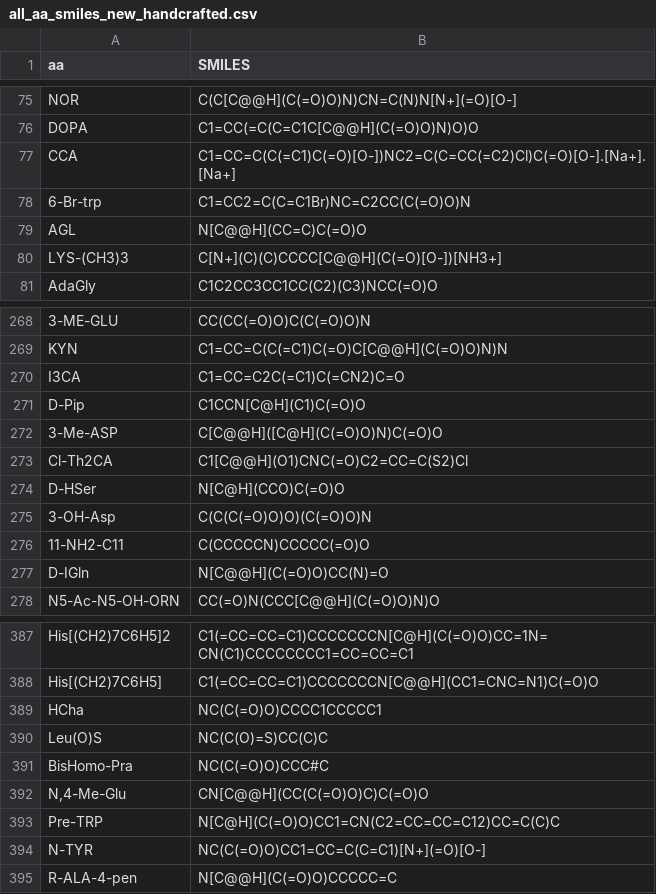
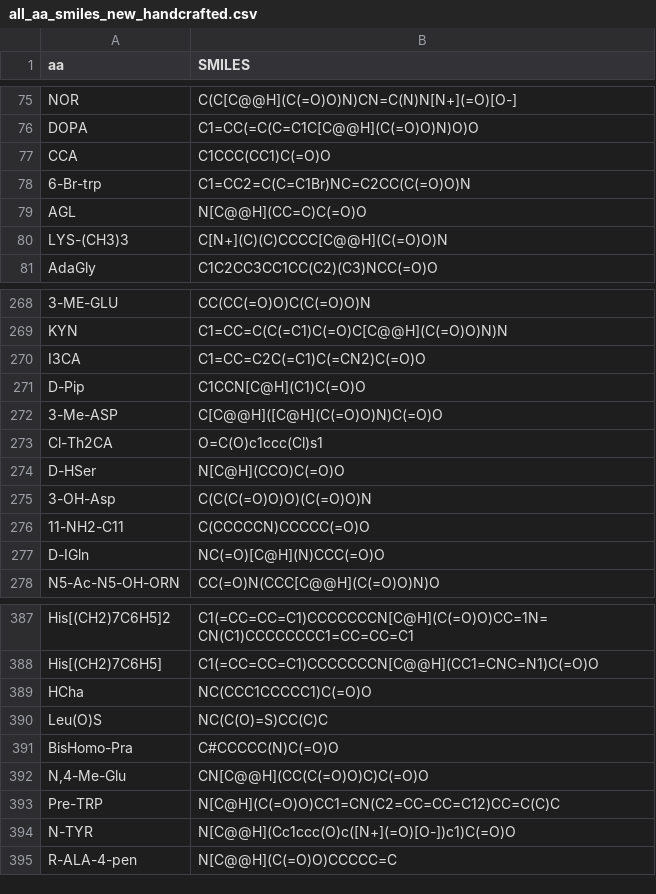
Before and after one commit to DragonDescentZerotsu/PepLink, a CSV file: PepLink/data/all_aa_smiles_new_handcrafted.csv, drawn as a sheet; only a part is shown, gaps mark what is left out; the diff covers the shown part only; the diff names each change by its address in the sheet, - before the commit and + after, or states it on an @@ line.

```diff
--- a/PepLink/data/all_aa_smiles_new_handcrafted.csv
+++ b/PepLink/data/all_aa_smiles_new_handcrafted.csv
-B77 (SMILES): C1=CC=C(C(=C1)C(=O)[O-])NC2=C(C=CC(=C2)Cl)C(=O)[O-].[Na+].[Na+]
+B77 (SMILES): C1CCC(CC1)C(=O)O
-B80 (SMILES): C[N+](C)(C)CCCC[C@@H](C(=O)[O-])[NH3+]
+B80 (SMILES): C[N+](C)(C)CCCC[C@@H](C(=O)O)N
-B270 (SMILES): C1=CC=C2C(=C1)C(=CN2)C=O
+B270 (SMILES): C1=CC=C2C(=C1)C(=CN2)C(=O)O
-B273 (SMILES): C1[C@@H](O1)CNC(=O)C2=CC=C(S2)Cl
+B273 (SMILES): O=C(O)c1ccc(Cl)s1
-B277 (SMILES): N[C@@H](C(=O)O)CC(N)=O
+B277 (SMILES): NC(=O)[C@H](N)CCC(=O)O
-B389 (SMILES): NC(C(=O)O)CCCC1CCCCC1
+B389 (SMILES): NC(CCC1CCCCC1)C(=O)O
-B391 (SMILES): NC(C(=O)O)CCC#C
+B391 (SMILES): C#CCCCC(N)C(=O)O
-B394 (SMILES): NC(C(=O)O)CC1=CC=C(C=C1)[N+](=O)[O-]
+B394 (SMILES): N[C@@H](Cc1ccc(O)c([N+](=O)[O-])c1)C(=O)O
```
Also changed, not shown: 18 edited cells elsewhere in this file, 5 other files.
